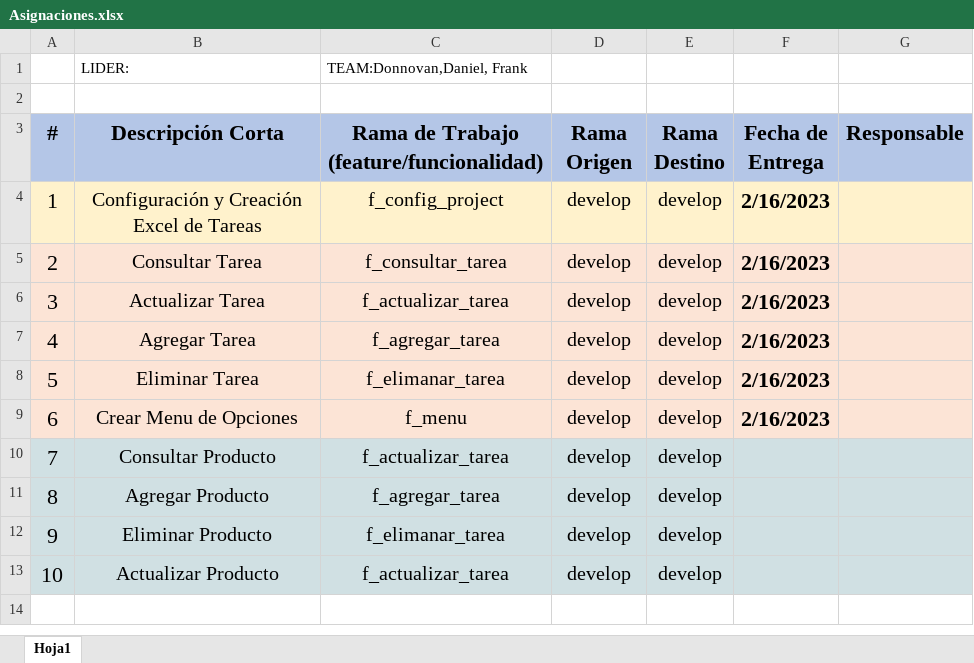
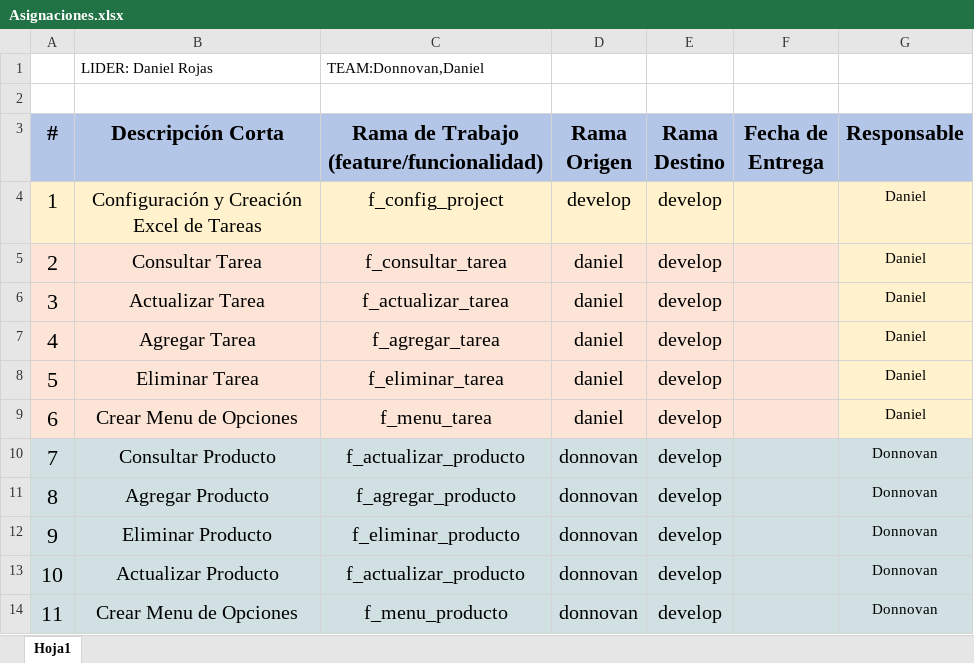
Before and after one commit to Drawel514/gitflow_practica, an Excel workbook: Asignaciones.xlsx, sheet Hoja1, drawn as a sheet; values as stored, in another font and other column widths than the file's, no borders; removed rows and columns are numbered as before the commit, all else as after; the diff names each change by its address in the sheet, - before the commit and + after, or states it on an @@ line.

```diff
--- a/Asignaciones.xlsx (sheet Hoja1)
+++ b/Asignaciones.xlsx (sheet Hoja1)
-row 1:  | LIDER: | TEAM:Donnovan,Daniel, Frank
+row 1:  | LIDER: Daniel Rojas | TEAM:Donnovan,Daniel
-F4:F9 (Fecha de Entrega): 2/16/2023
+F4:F9 (Fecha de Entrega): (empty)
-G4:G9 (Responsable): (empty)
+G4:G9 (Responsable): Daniel
-D5:D9 (Rama Origen): develop
+D5:D9 (Rama Origen): daniel
-C8: f_elimanar_tarea
+C8: f_eliminar_tarea
-C9: f_menu
+C9: f_menu_tarea
-C10: f_actualizar_tarea
+C10: f_actualizar_producto
-D10:D13 (Rama Origen): develop
+D10:D13 (Rama Origen): donnovan
-G10:G13 (Responsable): (empty)
+G10:G13 (Responsable): Donnovan
-C11: f_agregar_tarea
+C11: f_agregar_producto
-C12: f_elimanar_tarea
+C12: f_eliminar_producto
-C13: f_actualizar_tarea
+C13: f_actualizar_producto
+row 14: 11 | Crear Menu de Opciones | f_menu_producto | donnovan | develop |  | Donnovan
```
Also changed, not shown: BaseCrudColab.xlsx, 2 other files.
